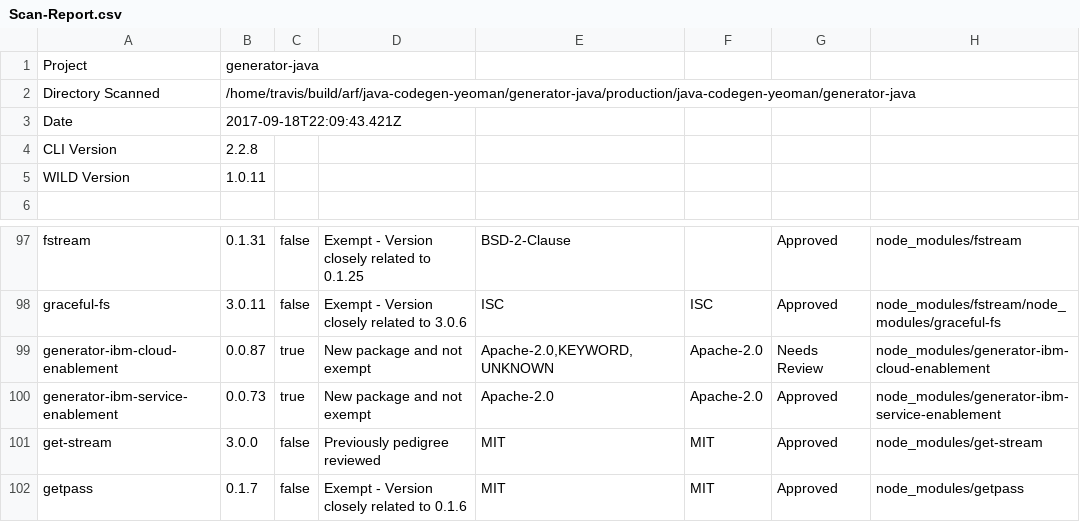
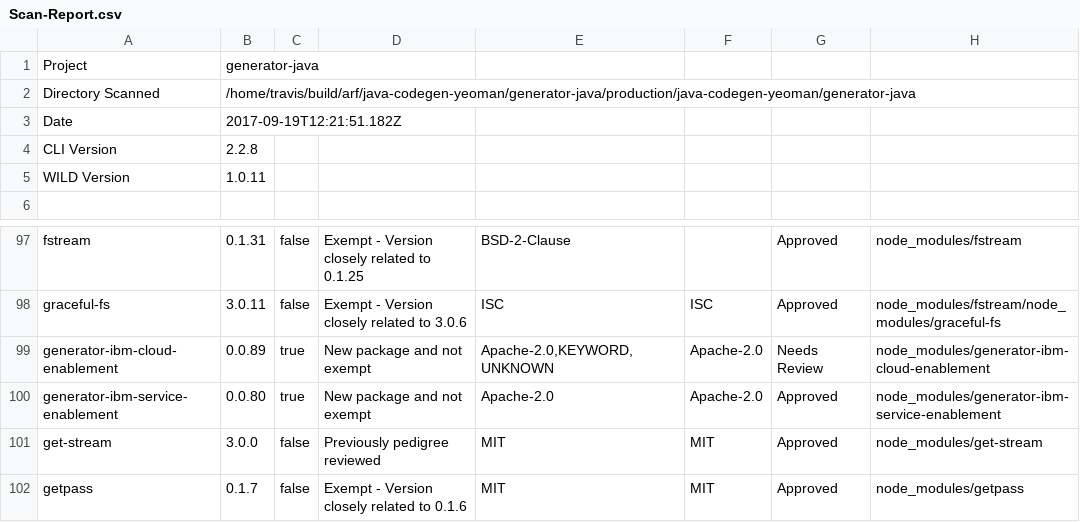
Before and after one commit to ibm-developer/generator-ibm-java, a CSV file: docs/scan/Scan-Report.csv, drawn as a sheet; only a part is shown, gaps mark what is left out.

Commit message:
Update test coverage and code scan files

```diff
--- a/docs/scan/Scan-Report.csv
+++ b/docs/scan/Scan-Report.csv
@@ -2,3 +2,3 @@
 "Directory Scanned","/home/travis/build/arf/java-codegen-yeoman/generator-java/production/java-codegen-yeoman/generator-java"
-"Date","2017-09-18T22:09:43.421Z"
+"Date","2017-09-19T12:21:51.182Z"
 "CLI Version","2.2.8"
@@ -98,4 +98,4 @@
 "graceful-fs","3.0.11","false","Exempt - Version closely related to 3.0.6","ISC","ISC","Approved","node_modules/fstream/node_modules/graceful-fs"
-"generator-ibm-cloud-enablement","0.0.87","true","New package and not exempt","Apache-2.0,KEYWORD,UNKNOWN","Apache-2.0","Needs Review","node_modules/generator-ibm-cloud-enablement"
-"generator-ibm-service-enablement","0.0.73","true","New package and not exempt","Apache-2.0","Apache-2.0","Approved","node_modules/generator-ibm-service-enablement"
+"generator-ibm-cloud-enablement","0.0.89","true","New package and not exempt","Apache-2.0,KEYWORD,UNKNOWN","Apache-2.0","Needs Review","node_modules/generator-ibm-cloud-enablement"
+"generator-ibm-service-enablement","0.0.80","true","New package and not exempt","Apache-2.0","Apache-2.0","Approved","node_modules/generator-ibm-service-enablement"
 "get-stream","3.0.0","false","Previously pedigree reviewed","MIT","MIT","Approved","node_modules/get-stream"
```
Also changed, not shown: 25 other files.
